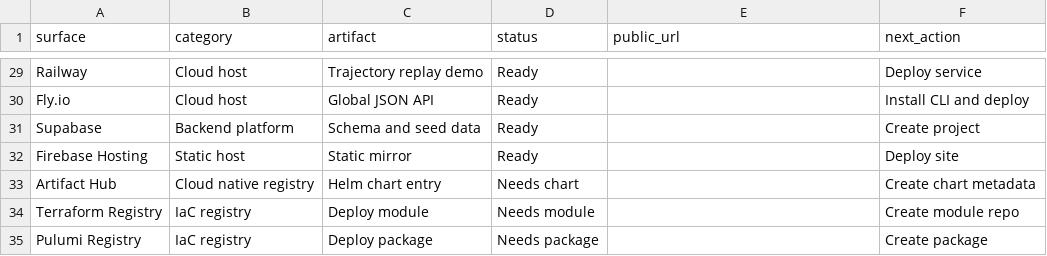
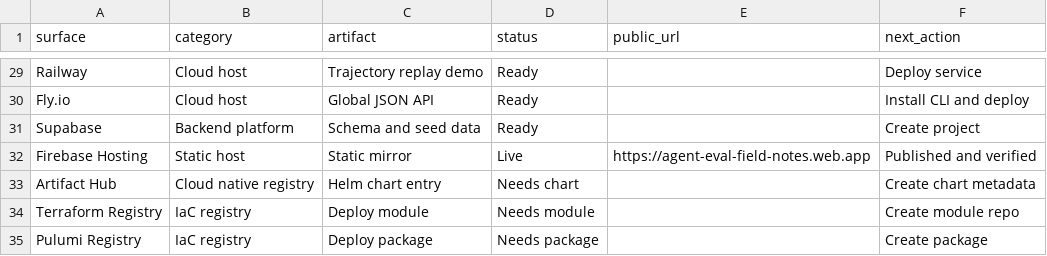
Before and after one commit to MukundaKatta/agent-eval-platform-starters, a CSV file: status.csv, drawn as a sheet; only a part is shown, gaps mark what is left out.

Commit message:
Record live Batch C platform surfaces

```diff
--- a/status.csv
+++ b/status.csv
@@ -31,3 +31,3 @@ Fly.io,Cloud host,Global JSON API,Ready,,Install CLI and deploy
 Supabase,Backend platform,Schema and seed data,Ready,,Create project
-Firebase Hosting,Static host,Static mirror,Ready,,Deploy site
+Firebase Hosting,Static host,Static mirror,Live,https://agent-eval-field-notes.web.app,Published and verified
 Artifact Hub,Cloud native registry,Helm chart entry,Needs chart,,Create chart metadata
```
Also changed, not shown: 5 other files.
